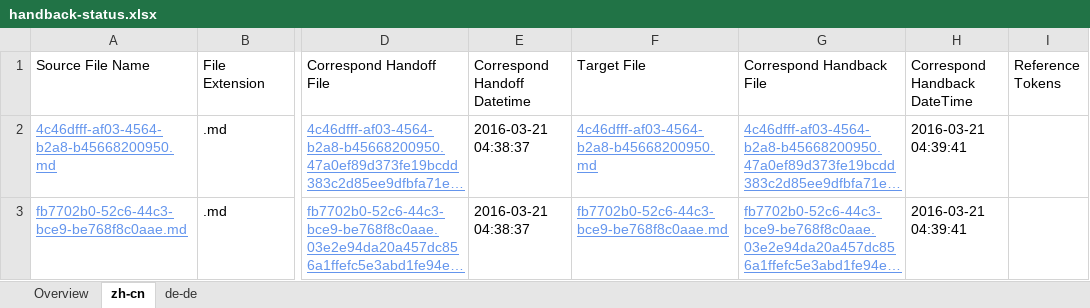
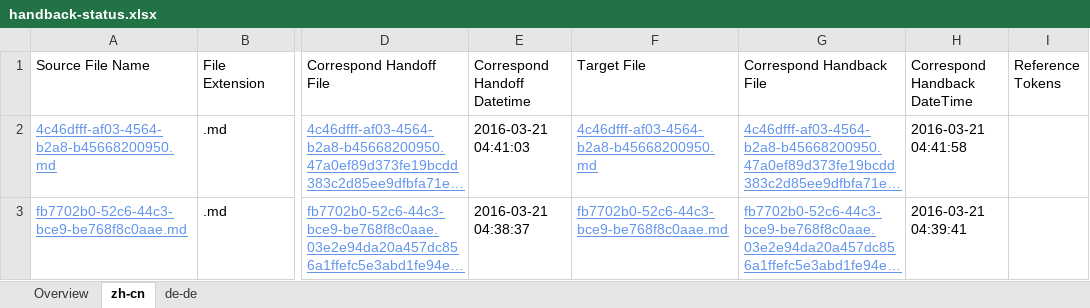
Before and after one commit to OpenLocalizationTestOrg/olhandback, an Excel workbook: ol-handback/OpenLocalizationTest/oltest/yuwzho/handback-status.xlsx, sheet zh-cn, drawn as a sheet; only a part is shown, gaps mark what is left out; long unchanged cells end in …; values as stored, in another font and other column widths than the file's, no borders; table styles not drawn; the diff names each change by its address in the sheet, - before the commit and + after, or states it on an @@ line.

Commit message:
Generate Report for Handback

```diff
--- a/ol-handback/OpenLocalizationTest/oltest/yuwzho/handback-status.xlsx (sheet zh-cn)
+++ b/ol-handback/OpenLocalizationTest/oltest/yuwzho/handback-status.xlsx (sheet zh-cn)
-E2 (Correspond Handoff Datetime): 2016-03-21 04:38:37
+E2 (Correspond Handoff Datetime): 2016-03-21 04:41:03
-H2 (Correspond Handback DateTime): 2016-03-21 04:39:41
+H2 (Correspond Handback DateTime): 2016-03-21 04:41:58
```
Also changed, not shown: sheet de-de, ol-handback/OpenLocalizationTest/oltest/yuwzho/localization-status.xlsx.
